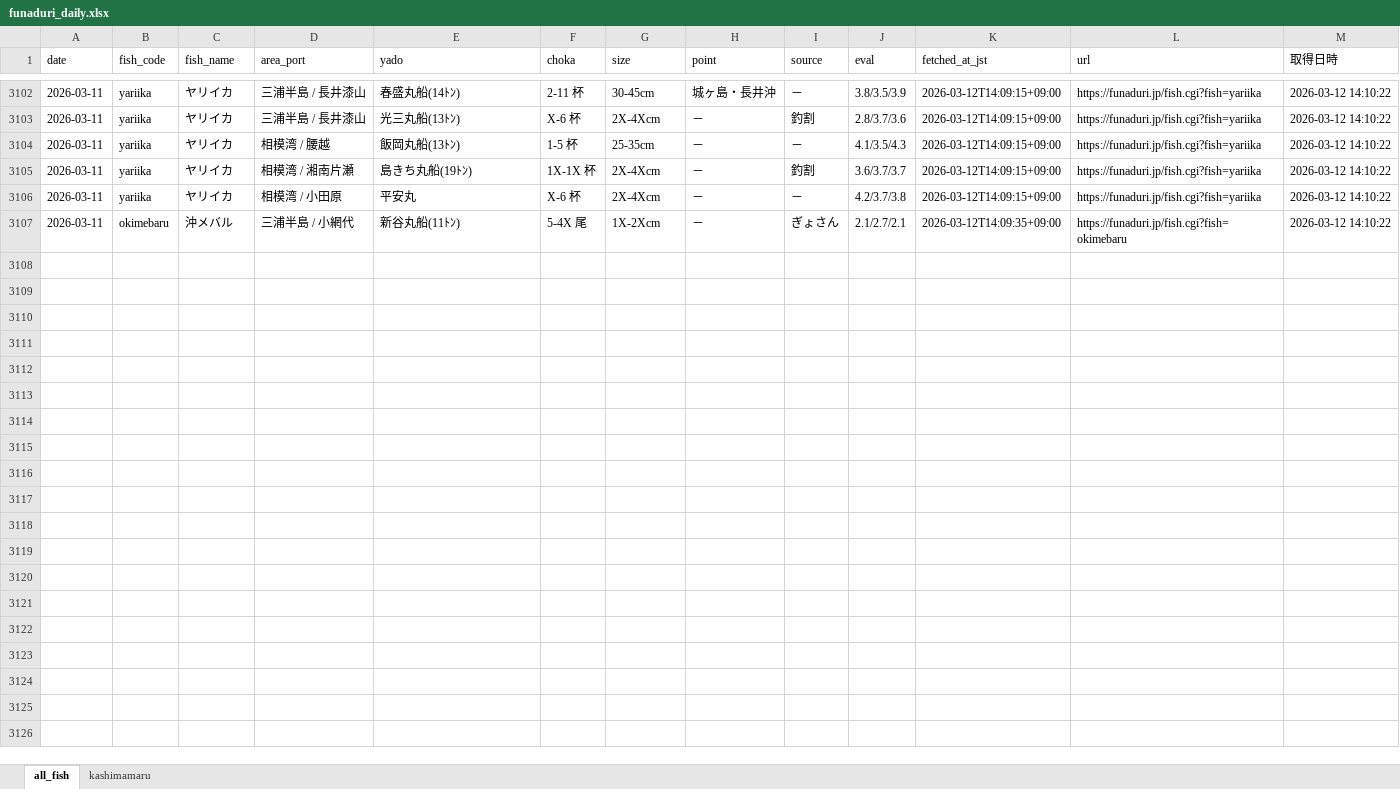
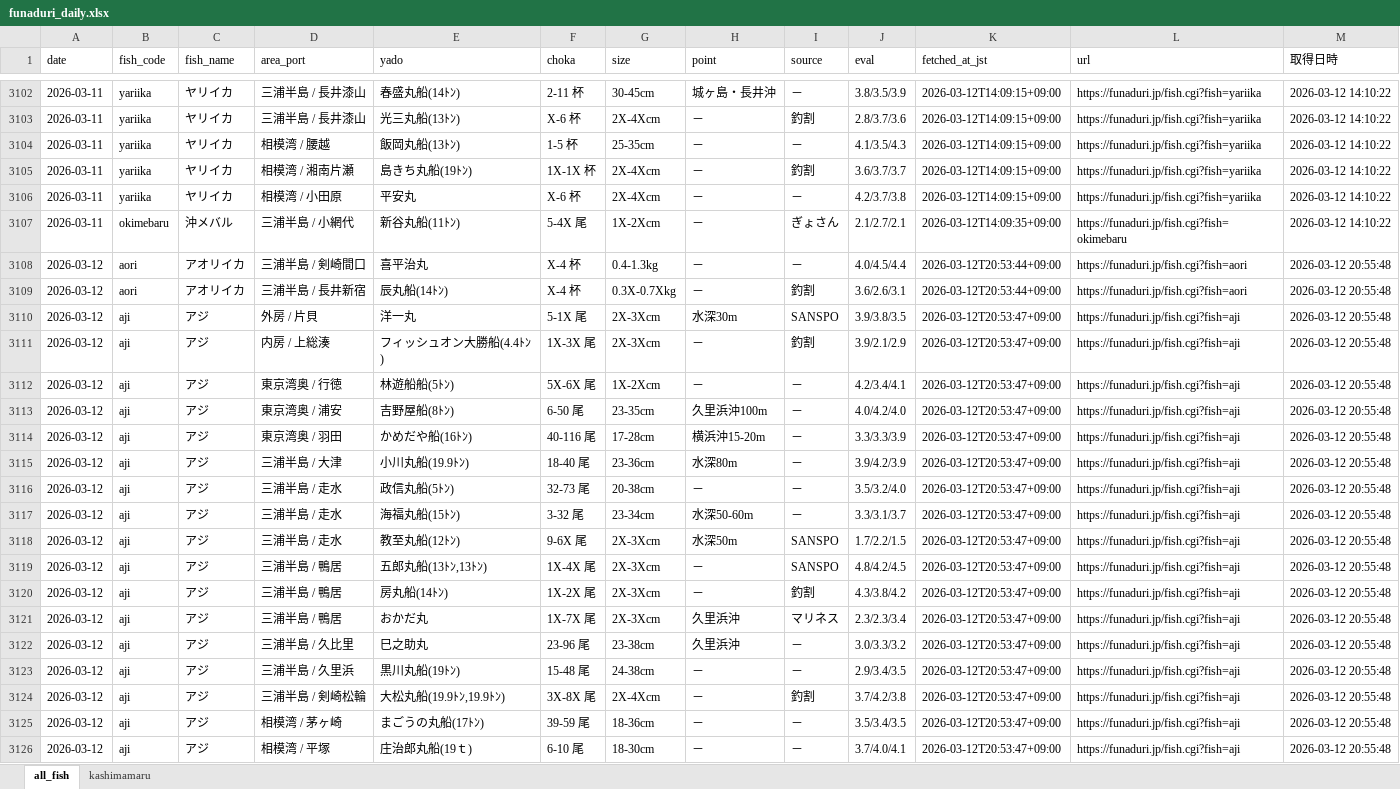
Before and after one commit to haradatakahiro/funaduri-tatiuo-auto, an Excel workbook: data/funaduri_daily.xlsx, sheet all_fish, drawn as a sheet; only a part is shown, gaps mark what is left out; values as stored, in another font and other column widths than the file's, no borders; the diff covers the shown part only; the diff names each change by its address in the sheet, - before the commit and + after, or states it on an @@ line.

```diff
--- a/data/funaduri_daily.xlsx (sheet all_fish)
+++ b/data/funaduri_daily.xlsx (sheet all_fish)
+row 3108: 2026-03-12 | aori | アオリイカ | 三浦半島 / 剣崎間口 | 喜平治丸 | X-4 杯 | 0.4-1.3kg | － | － | 4.0/4.5/4.4 | 2026-03-12T20:53:44+09:00 | https://funaduri.jp/fish.cgi?fish=aori | 2026-03-12 20:55:48
+row 3109: 2026-03-12 | aori | アオリイカ | 三浦半島 / 長井新宿 | 辰丸船(14ﾄﾝ) | X-4 杯 | 0.3X-0.7Xkg | － | 釣割 | 3.6/2.6/3.1 | 2026-03-12T20:53:44+09:00 | https://funaduri.jp/fish.cgi?fish=aori | 2026-03-12 20:55:48
+row 3110: 2026-03-12 | aji | アジ | 外房 / 片貝 | 洋一丸 | 5-1X 尾 | 2X-3Xcm | 水深30m | SANSPO | 3.9/3.8/3.5 | 2026-03-12T20:53:47+09:00 | https://funaduri.jp/fish.cgi?fish=aji | 2026-03-12 20:55:48
+row 3111: 2026-03-12 | aji | アジ | 内房 / 上総湊 | フィッシュオン大勝船(4.4ﾄﾝ) | 1X-3X 尾 | 2X-3Xcm | － | 釣割 | 3.9/2.1/2.9 | 2026-03-12T20:53:47+09:00 | https://funaduri.jp/fish.cgi?fish=aji | 2026-03-12 20:55:48
+row 3112: 2026-03-12 | aji | アジ | 東京湾奥 / 行徳 | 林遊船船(5ﾄﾝ) | 5X-6X 尾 | 1X-2Xcm | － | － | 4.2/3.4/4.1 | 2026-03-12T20:53:47+09:00 | https://funaduri.jp/fish.cgi?fish=aji | 2026-03-12 20:55:48
+row 3113: 2026-03-12 | aji | アジ | 東京湾奥 / 浦安 | 吉野屋船(8ﾄﾝ) | 6-50 尾 | 23-35cm | 久里浜沖100m | － | 4.0/4.2/4.0 | 2026-03-12T20:53:47+09:00 | https://funaduri.jp/fish.cgi?fish=aji | 2026-03-12 20:55:48
+row 3114: 2026-03-12 | aji | アジ | 東京湾奥 / 羽田 | かめだや船(16ﾄﾝ) | 40-116 尾 | 17-28cm | 横浜沖15-20m | － | 3.3/3.3/3.9 | 2026-03-12T20:53:47+09:00 | https://funaduri.jp/fish.cgi?fish=aji | 2026-03-12 20:55:48
+row 3115: 2026-03-12 | aji | アジ | 三浦半島 / 大津 | 小川丸船(19.9ﾄﾝ) | 18-40 尾 | 23-36cm | 水深80m | － | 3.9/4.2/3.9 | 2026-03-12T20:53:47+09:00 | https://funaduri.jp/fish.cgi?fish=aji | 2026-03-12 20:55:48
+row 3116: 2026-03-12 | aji | アジ | 三浦半島 / 走水 | 政信丸船(5ﾄﾝ) | 32-73 尾 | 20-38cm | － | － | 3.5/3.2/4.0 | 2026-03-12T20:53:47+09:00 | https://funaduri.jp/fish.cgi?fish=aji | 2026-03-12 20:55:48
+row 3117: 2026-03-12 | aji | アジ | 三浦半島 / 走水 | 海福丸船(15ﾄﾝ) | 3-32 尾 | 23-34cm | 水深50-60m | － | 3.3/3.1/3.7 | 2026-03-12T20:53:47+09:00 | https://funaduri.jp/fish.cgi?fish=aji | 2026-03-12 20:55:48
+row 3118: 2026-03-12 | aji | アジ | 三浦半島 / 走水 | 教至丸船(12ﾄﾝ) | 9-6X 尾 | 2X-3Xcm | 水深50m | SANSPO | 1.7/2.2/1.5 | 2026-03-12T20:53:47+09:00 | https://funaduri.jp/fish.cgi?fish=aji | 2026-03-12 20:55:48
+row 3119: 2026-03-12 | aji | アジ | 三浦半島 / 鴨居 | 五郎丸船(13ﾄﾝ,13ﾄﾝ) | 1X-4X 尾 | 2X-3Xcm | － | SANSPO | 4.8/4.2/4.5 | 2026-03-12T20:53:47+09:00 | https://funaduri.jp/fish.cgi?fish=aji | 2026-03-12 20:55:48
+row 3120: 2026-03-12 | aji | アジ | 三浦半島 / 鴨居 | 房丸船(14ﾄﾝ) | 1X-2X 尾 | 2X-3Xcm | － | 釣割 | 4.3/3.8/4.2 | 2026-03-12T20:53:47+09:00 | https://funaduri.jp/fish.cgi?fish=aji | 2026-03-12 20:55:48
+row 3121: 2026-03-12 | aji | アジ | 三浦半島 / 鴨居 | おかだ丸 | 1X-7X 尾 | 2X-3Xcm | 久里浜沖 | マリネス | 2.3/2.3/3.4 | 2026-03-12T20:53:47+09:00 | https://funaduri.jp/fish.cgi?fish=aji | 2026-03-12 20:55:48
+row 3122: 2026-03-12 | aji | アジ | 三浦半島 / 久比里 | 巳之助丸 | 23-96 尾 | 23-38cm | 久里浜沖 | － | 3.0/3.3/3.2 | 2026-03-12T20:53:47+09:00 | https://funaduri.jp/fish.cgi?fish=aji | 2026-03-12 20:55:48
+row 3123: 2026-03-12 | aji | アジ | 三浦半島 / 久里浜 | 黒川丸船(19ﾄﾝ) | 15-48 尾 | 24-38cm | － | － | 2.9/3.4/3.5 | 2026-03-12T20:53:47+09:00 | https://funaduri.jp/fish.cgi?fish=aji | 2026-03-12 20:55:48
+row 3124: 2026-03-12 | aji | アジ | 三浦半島 / 剣崎松輪 | 大松丸船(19.9ﾄﾝ,19.9ﾄﾝ) | 3X-8X 尾 | 2X-4Xcm | － | 釣割 | 3.7/4.2/3.8 | 2026-03-12T20:53:47+09:00 | https://funaduri.jp/fish.cgi?fish=aji | 2026-03-12 20:55:48
+row 3125: 2026-03-12 | aji | アジ | 相模湾 / 茅ヶ崎 | まごうの丸船(17ﾄﾝ) | 39-59 尾 | 18-36cm | － | － | 3.5/3.4/3.5 | 2026-03-12T20:53:47+09:00 | https://funaduri.jp/fish.cgi?fish=aji | 2026-03-12 20:55:48
+row 3126: 2026-03-12 | aji | アジ | 相模湾 / 平塚 | 庄治郎丸船(19ｔ) | 6-10 尾 | 18-30cm | － | － | 3.7/4.0/4.1 | 2026-03-12T20:53:47+09:00 | https://funaduri.jp/fish.cgi?fish=aji | 2026-03-12 20:55:48
```
Also changed, not shown: 86 added rows elsewhere in this sheet, sheet kashimamaru.
